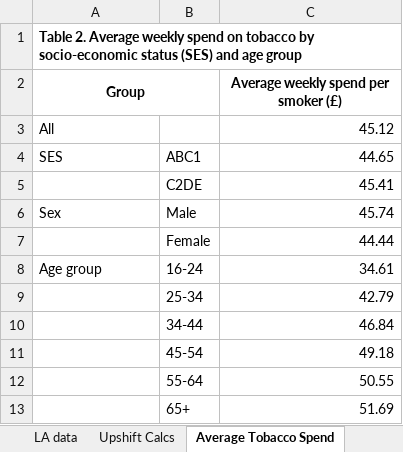
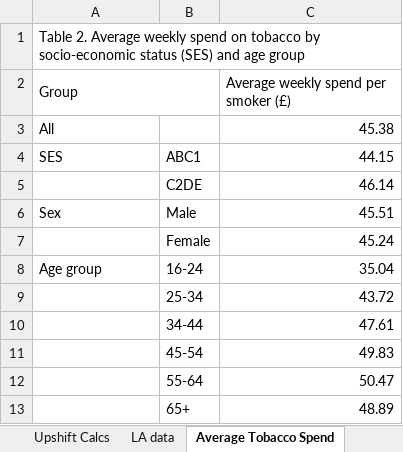
Before and after one commit to STAPM/smoke-free-dividend, an Excel workbook: output/summary_table_3.xlsx, sheet Average Tobacco Spend, drawn as a sheet; values as stored, in another font and other column widths than the file's, no borders; the diff names each change by its address in the sheet, - before the commit and + after, or states it on an @@ line.

```diff
--- a/output/summary_table_3.xlsx (sheet Average Tobacco Spend)
+++ b/output/summary_table_3.xlsx (sheet Average Tobacco Spend)
@@ sheet tab order changed: Upshift Calcs | LA data | Average Tobacco Spend @@
-A1:A2 bold: on
+A1:A2 bold: off
-A2 alignment: center
+A2 alignment: left
@@ C2 bold: on → off, alignment: center → left @@
-C3: 45.12
+C3: 45.38
-C4: 44.65
+C4: 44.15
-C5: 45.41
+C5: 46.14
-C6: 45.74
+C6: 45.51
-C7: 44.44
+C7: 45.24
-C8: 34.61
+C8: 35.04
-C9: 42.79
+C9: 43.72
-C10: 46.84
+C10: 47.61
-C11: 49.18
+C11: 49.83
-C12: 50.55
+C12: 50.47
-C13: 51.69
+C13: 48.89
```
Also changed, not shown: sheet LA data, sheet Expenditure % of Income LA, sheet Expenditure % of Income, sheet Upshift Calcs, other sheet tabs, output/summary_table_1.xlsx, output/summary_table_2.xlsx, 22 other files.
